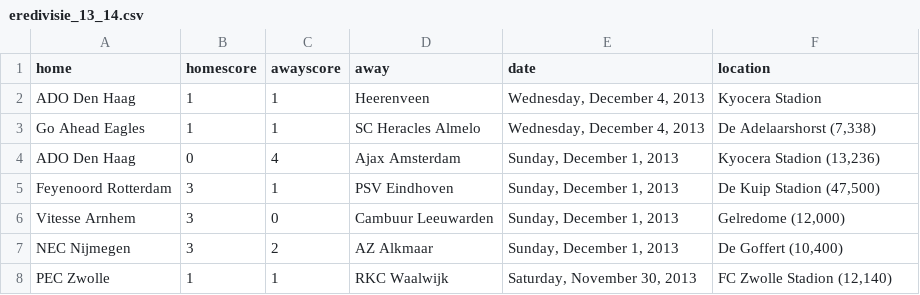
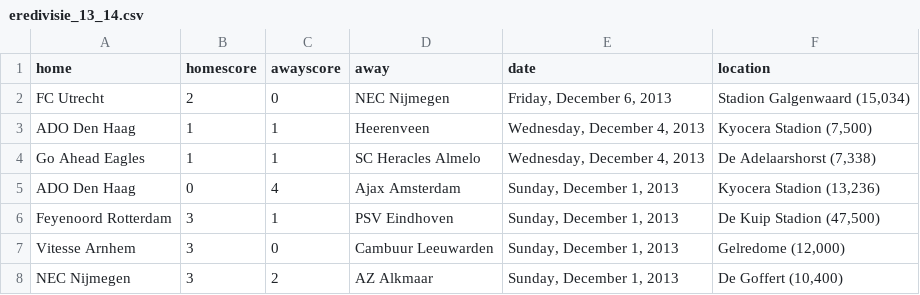
Before and after one commit to llimllib/soccerdata, a CSV file: data/eredivisie_13_14.csv, drawn as a sheet; only a part is shown; the shorter side is filled out with more unchanged rows.

Commit message:
periodic data update Sat Dec  7 00:02:43 UTC 2013

```diff
--- a/data/eredivisie_13_14.csv
+++ b/data/eredivisie_13_14.csv
@@ -1,3 +1,4 @@
 home,homescore,awayscore,away,date,location
-ADO Den Haag,1,1,Heerenveen,"Wednesday, December 4, 2013","Kyocera Stadion "
+FC Utrecht,2,0,NEC Nijmegen,"Friday, December 6, 2013","Stadion Galgenwaard (15,034)"
+ADO Den Haag,1,1,Heerenveen,"Wednesday, December 4, 2013","Kyocera Stadion (7,500)"
 Go Ahead Eagles,1,1,SC Heracles Almelo,"Wednesday, December 4, 2013","De Adelaarshorst (7,338)"
```
Also changed, not shown: data/bundesliga_13_14.csv, data/ligue1_13_14.csv, 2 other files.
